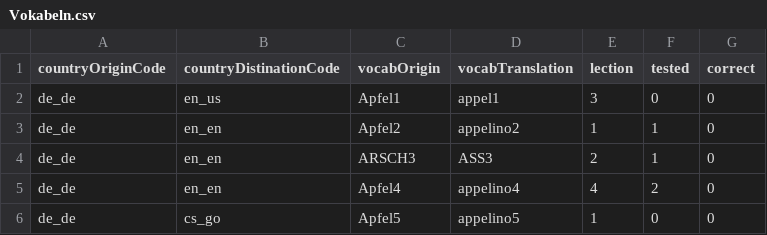
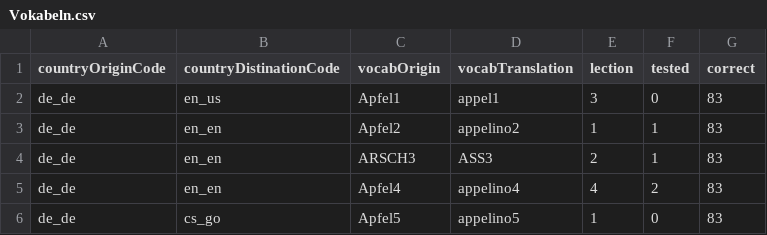
Before and after one commit to Hator21/Vokabeltrainer2.0, a CSV file: Vokabeltrainer2.0/data/Vokabeln.csv, drawn as a sheet.

Commit message:
Versuche Vokabeln zu fixen

```diff
--- a/Vokabeltrainer2.0/data/Vokabeln.csv
+++ b/Vokabeltrainer2.0/data/Vokabeln.csv
@@ -1,6 +1,6 @@
 countryOriginCode;countryDistinationCode;vocabOrigin;vocabTranslation;lection;tested;correct
-de_de;en_us;Apfel1;appel1;3;0;0
-de_de;en_en;Apfel2;appelino2;1;1;0
-de_de;en_en;ARSCH3;ASS3;2;1;0
-de_de;en_en;Apfel4;appelino4;4;2;0
-de_de;cs_go;Apfel5;appelino5;1;0;0
+de_de;en_us;Apfel1;appel1;3;0;83
+de_de;en_en;Apfel2;appelino2;1;1;83
+de_de;en_en;ARSCH3;ASS3;2;1;83
+de_de;en_en;Apfel4;appelino4;4;2;83
+de_de;cs_go;Apfel5;appelino5;1;0;83
```
Also changed, not shown: 7 other files.
